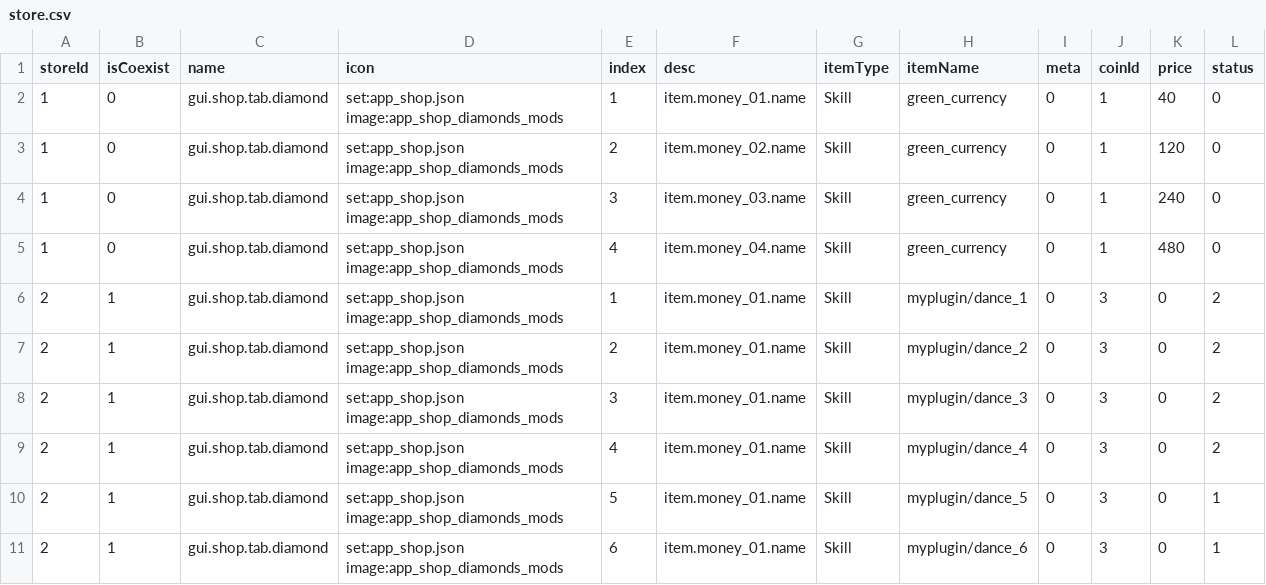
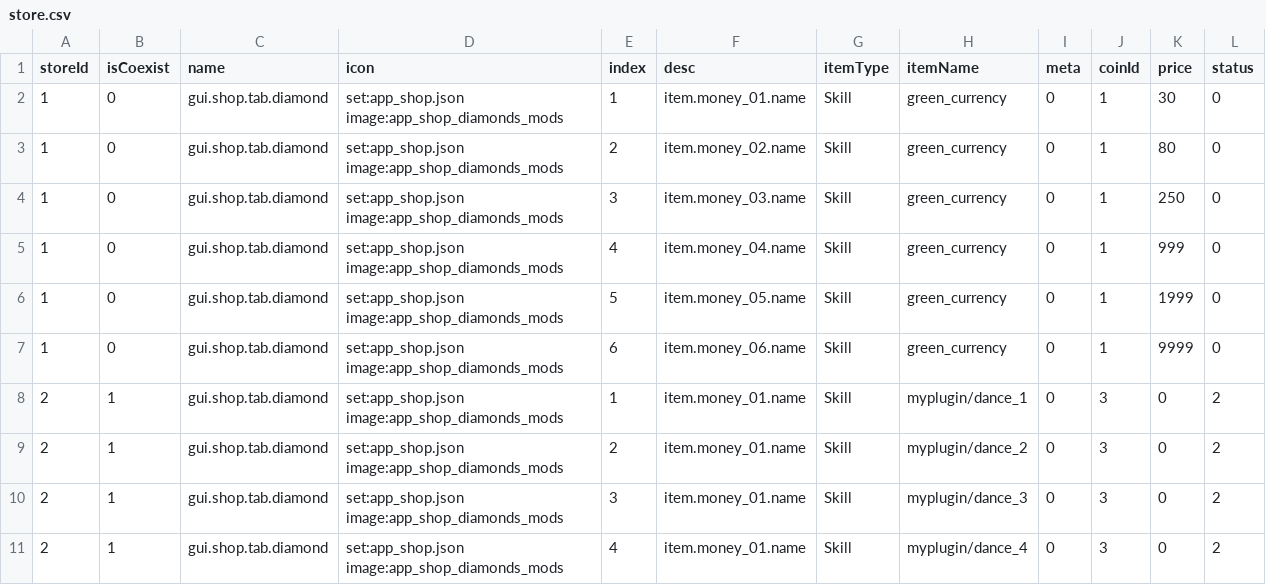
Before and after one commit to blockmangame/game_config, a CSV file: g2020/store.csv, drawn as a sheet; only a part is shown; the shorter side is filled out with more unchanged rows.

```diff
--- a/g2020/store.csv
+++ b/g2020/store.csv
@@ -1,6 +1,8 @@
 storeId	isCoexist	name	icon	index	desc	itemType	itemName	meta	coinId	price	status
-1	0	gui.shop.tab.diamond	set:app_shop.json image:app_shop_diamonds_mods	1	item.money_01.name	Skill	green_currency	0	1	40	0
-1	0	gui.shop.tab.diamond	set:app_shop.json image:app_shop_diamonds_mods	2	item.money_02.name	Skill	green_currency	0	1	120	0
-1	0	gui.shop.tab.diamond	set:app_shop.json image:app_shop_diamonds_mods	3	item.money_03.name	Skill	green_currency	0	1	240	0
-1	0	gui.shop.tab.diamond	set:app_shop.json image:app_shop_diamonds_mods	4	item.money_04.name	Skill	green_currency	0	1	480	0
+1	0	gui.shop.tab.diamond	set:app_shop.json image:app_shop_diamonds_mods	1	item.money_01.name	Skill	green_currency	0	1	30	0
+1	0	gui.shop.tab.diamond	set:app_shop.json image:app_shop_diamonds_mods	2	item.money_02.name	Skill	green_currency	0	1	80	0
+1	0	gui.shop.tab.diamond	set:app_shop.json image:app_shop_diamonds_mods	3	item.money_03.name	Skill	green_currency	0	1	250	0
+1	0	gui.shop.tab.diamond	set:app_shop.json image:app_shop_diamonds_mods	4	item.money_04.name	Skill	green_currency	0	1	999	0
+1	0	gui.shop.tab.diamond	set:app_shop.json image:app_shop_diamonds_mods	5	item.money_05.name	Skill	green_currency	0	1	1999	0
+1	0	gui.shop.tab.diamond	set:app_shop.json image:app_shop_diamonds_mods	6	item.money_06.name	Skill	green_currency	0	1	9999	0
 2	1	gui.shop.tab.diamond	set:app_shop.json image:app_shop_diamonds_mods	1	item.money_01.name	Skill	myplugin/dance_1	0	3	0	2
```
Also changed, not shown: 3 other files.
